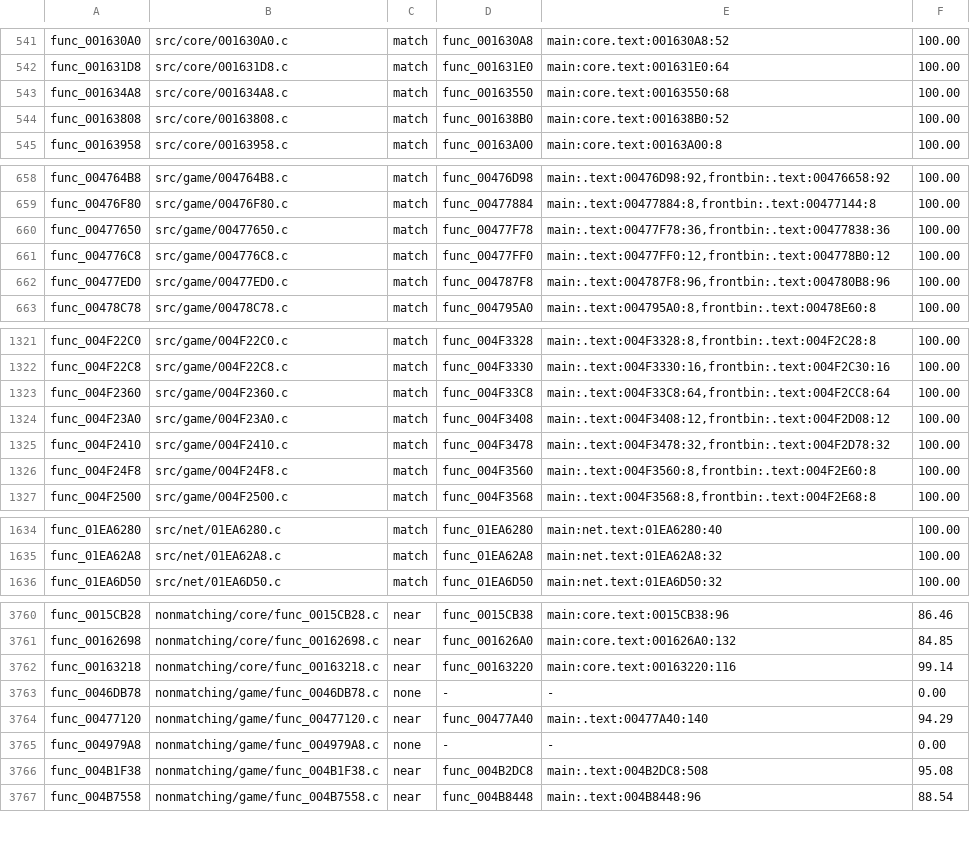
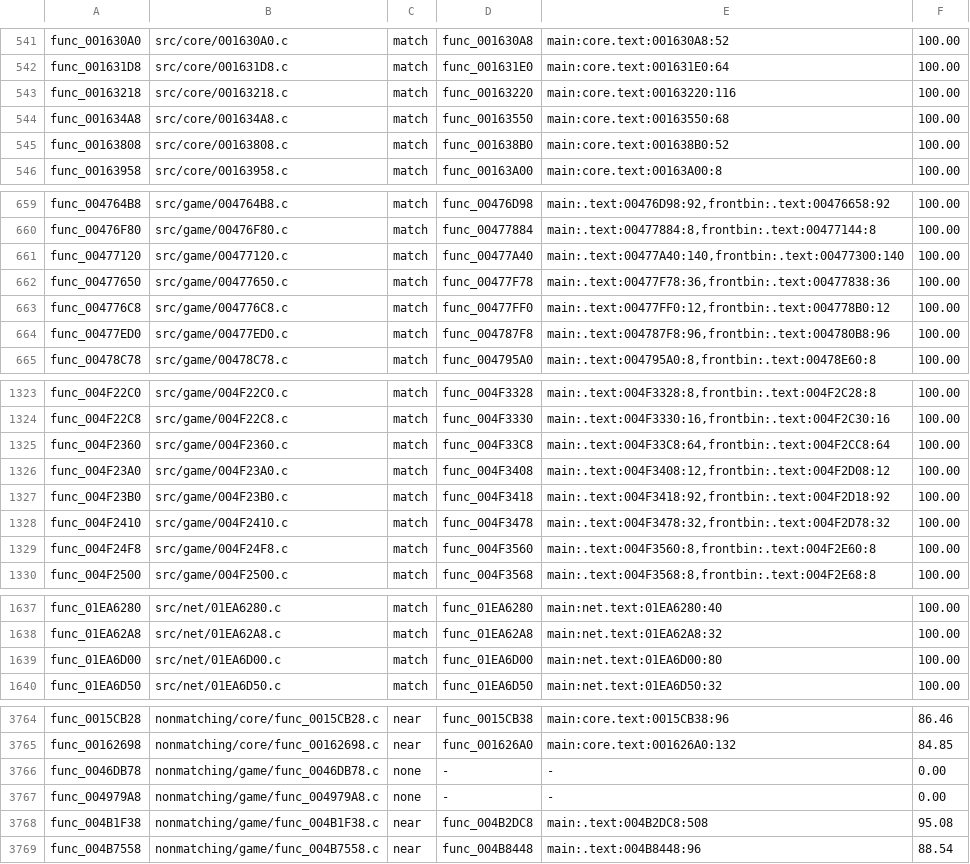
Before and after one commit to BlindFire1200/rac4-decomp, a TSV file: config/pal/map.tsv, drawn as a sheet; only a part is shown, gaps mark what is left out; removed rows and columns are numbered as before the commit, all else as after; the diff covers the shown part only; the diff names each change by its address in the sheet, - before the commit and + after, or states it on an @@ line.

```diff
--- a/config/pal/map.tsv
+++ b/config/pal/map.tsv
+row 543: func_00163218 | src/core/00163218.c | match | func_00163220 | main:core.text:00163220:116 | 100.00
+row 661: func_00477120 | src/game/00477120.c | match | func_00477A40 | main:.text:00477A40:140,frontbin:.text:00477300:140 | 100.00
+row 1327: func_004F23B0 | src/game/004F23B0.c | match | func_004F3418 | main:.text:004F3418:92,frontbin:.text:004F2D18:92 | 100.00
+row 1639: func_01EA6D00 | src/net/01EA6D00.c | match | func_01EA6D00 | main:net.text:01EA6D00:80 | 100.00
-row 3762: func_00163218 | nonmatching/core/func_00163218.c | near | func_00163220 | main:core.text:00163220:116 | 99.14
-row 3764: func_00477120 | nonmatching/game/func_00477120.c | near | func_00477A40 | main:.text:00477A40:140 | 94.29
```
Also changed, not shown: 2 removed rows and 1 edited cell elsewhere in this file, config/us/map.tsv, 11 other files.
